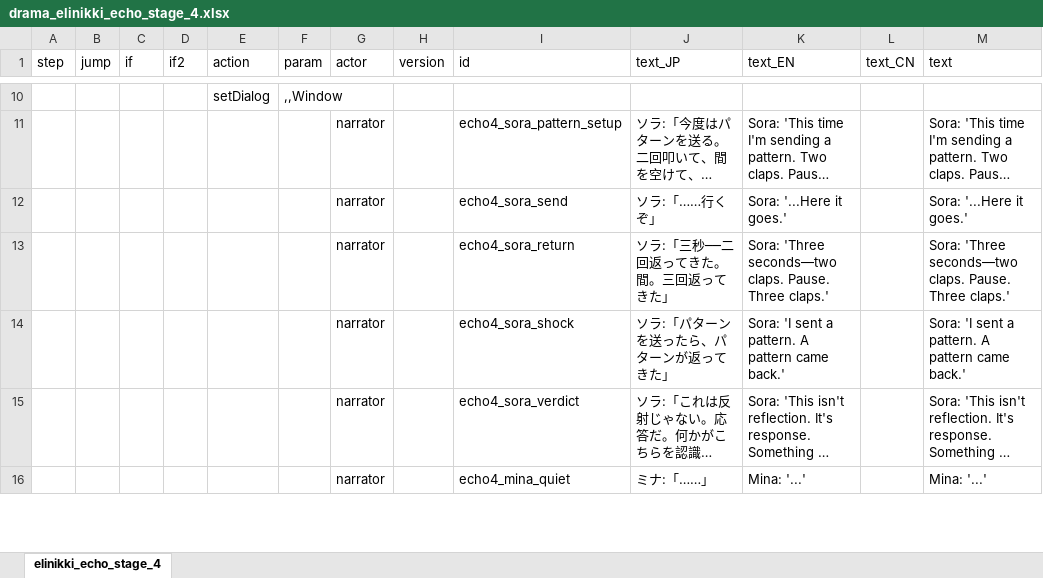
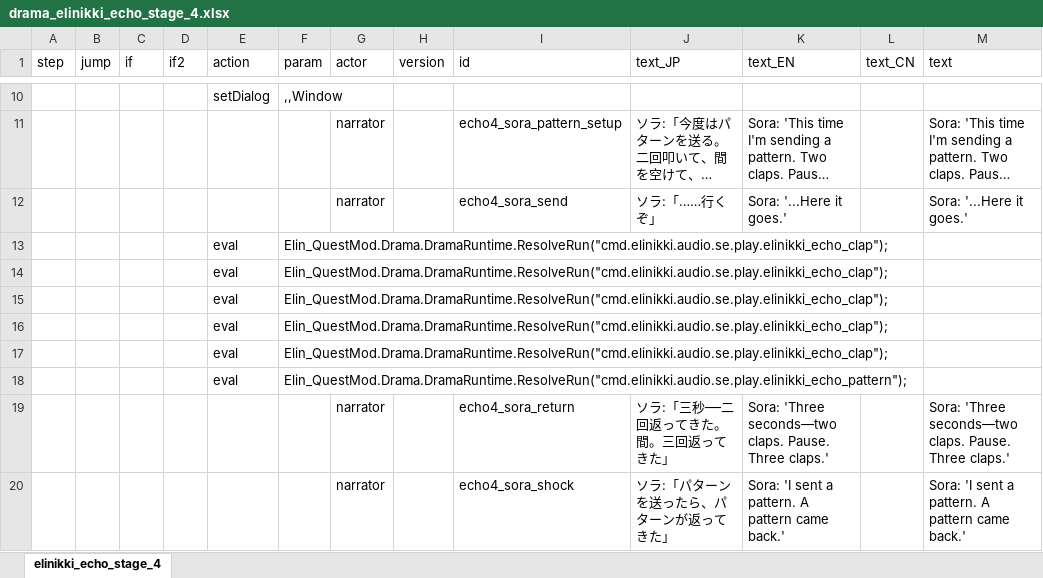
Before and after one commit to chitsii/Elin.Mods, an Excel workbook: Elin_Elinikki/LangMod/EN/Dialog/Drama/drama_elinikki_echo_stage_4.xlsx, sheet elinikki_echo_stage_4, drawn as a sheet; only a part is shown, gaps mark what is left out; the shorter side is filled out with more unchanged rows; long unchanged cells end in …; values as stored, in another font and other column widths than the file's, no borders; the diff names each change by its address in the sheet, - before the commit and + after, or states it on an @@ line.

```diff
--- a/Elin_Elinikki/LangMod/EN/Dialog/Drama/drama_elinikki_echo_stage_4.xlsx (sheet elinikki_echo_stage_4)
+++ b/Elin_Elinikki/LangMod/EN/Dialog/Drama/drama_elinikki_echo_stage_4.xlsx (sheet elinikki_echo_stage_4)
+row 13:  |  |  |  | eval | Elin_QuestMod.Drama.DramaRuntime.ResolveRun("cmd.elinikki.audio.se.play.elinikki_echo_clap");
+row 14:  |  |  |  | eval | Elin_QuestMod.Drama.DramaRuntime.ResolveRun("cmd.elinikki.audio.se.play.elinikki_echo_clap");
+row 15:  |  |  |  | eval | Elin_QuestMod.Drama.DramaRuntime.ResolveRun("cmd.elinikki.audio.se.play.elinikki_echo_clap");
+row 16:  |  |  |  | eval | Elin_QuestMod.Drama.DramaRuntime.ResolveRun("cmd.elinikki.audio.se.play.elinikki_echo_clap");
+row 17:  |  |  |  | eval | Elin_QuestMod.Drama.DramaRuntime.ResolveRun("cmd.elinikki.audio.se.play.elinikki_echo_clap");
+row 18:  |  |  |  | eval | Elin_QuestMod.Drama.DramaRuntime.ResolveRun("cmd.elinikki.audio.se.play.elinikki_echo_pattern");
```
Also changed, not shown: Elin_Elinikki/LangMod/EN/Dialog/Drama/drama_elinikki_echo_stage_1.xlsx, Elin_Elinikki/LangMod/EN/Dialog/Drama/drama_elinikki_echo_stage_2.xlsx, 6 other files.
